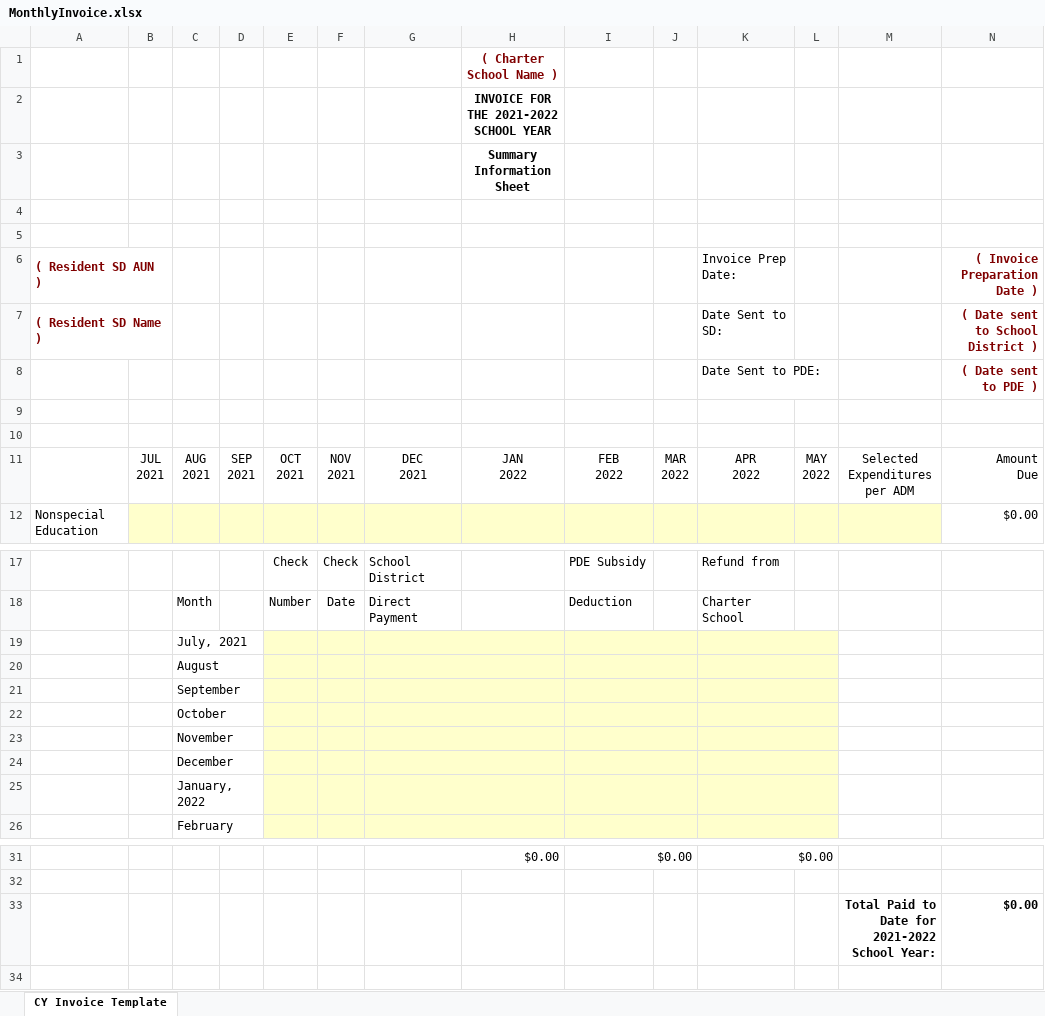
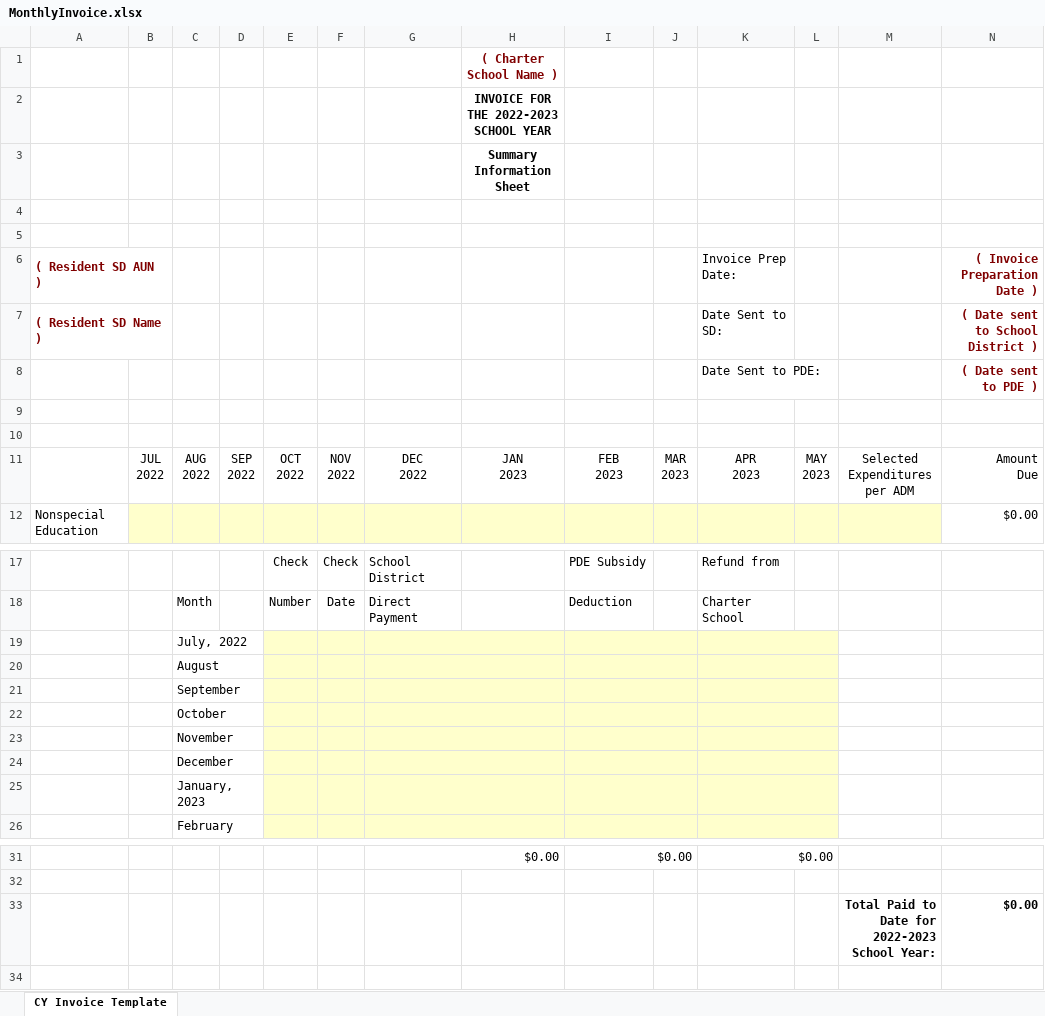
Before and after one commit to mmh3/SdBilling, an Excel workbook: SchoolDistrictBilling/wwwroot/reportTemplates/MonthlyInvoice.xlsx, sheet CY Invoice Template, drawn as a sheet; only a part is shown, gaps mark what is left out; values as stored, in another font and other column widths than the file's, no borders; conditional formats not drawn; ↵ is a line break in a cell; the diff names each change by its address in the sheet, - before the commit and + after, or states it on an @@ line.

```diff
--- a/SchoolDistrictBilling/wwwroot/reportTemplates/MonthlyInvoice.xlsx (sheet CY Invoice Template)
+++ b/SchoolDistrictBilling/wwwroot/reportTemplates/MonthlyInvoice.xlsx (sheet CY Invoice Template)
-H2: INVOICE FOR THE 2021-2022 SCHOOL YEAR
+H2: INVOICE FOR THE 2022-2023 SCHOOL YEAR
-B11: JUL ↵ 2021
+B11: JUL ↵ 2022
-C11: AUG ↵ 2021
+C11: AUG ↵ 2022
-D11: SEP ↵ 2021
+D11: SEP ↵ 2022
-E11: OCT ↵ 2021
+E11: OCT ↵ 2022
-F11: NOV ↵ 2021
+F11: NOV ↵ 2022
-G11: DEC ↵ 2021
+G11: DEC ↵ 2022
-H11: JAN ↵ 2022
+H11: JAN ↵ 2023
-I11: FEB ↵ 2022
+I11: FEB ↵ 2023
-J11: MAR ↵ 2022
+J11: MAR ↵ 2023
-K11 (Invoice Prep Date:): APR ↵ 2022
+K11 (Invoice Prep Date:): APR ↵ 2023
-L11: MAY ↵ 2022
+L11: MAY ↵ 2023
-C19: July, 2021
+C19: July, 2022
-C25: January, 2022
+C25: January, 2023
-M33: Total Paid to Date for 2021-2022 School Year:
+M33: Total Paid to Date for 2022-2023 School Year:
```
Also changed, not shown: SchoolDistrictBilling/wwwroot/reportTemplates/MonthlyIndividualStudent.xlsx, SchoolDistrictBilling/wwwroot/reportTemplates/MonthlyUnipayRequest.xlsx, 5 other files.
